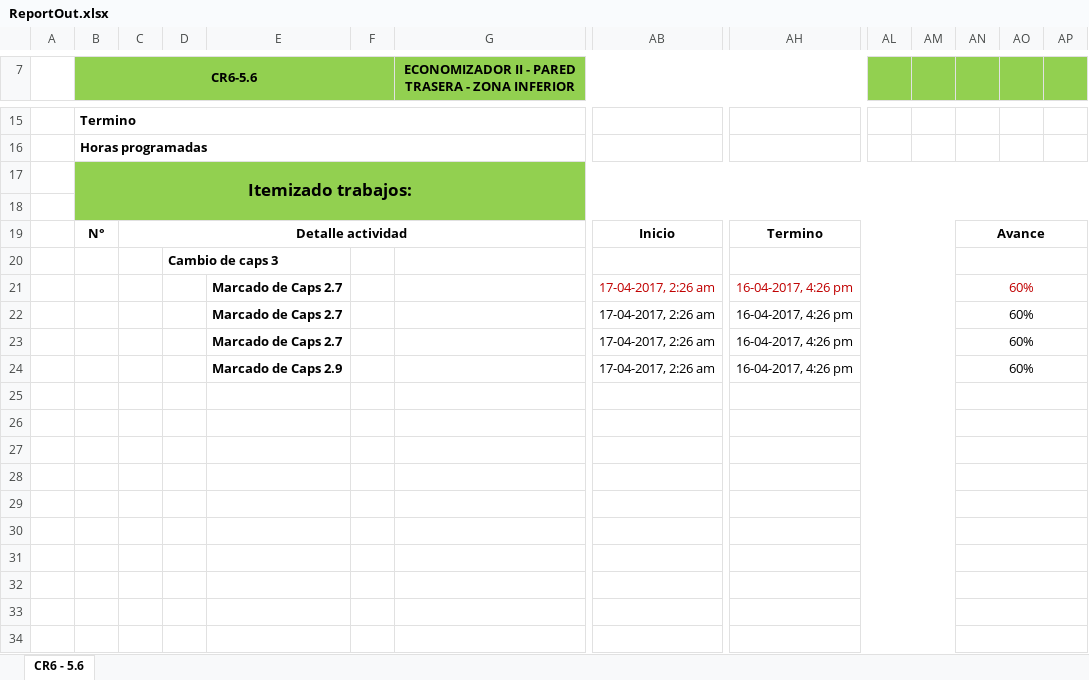
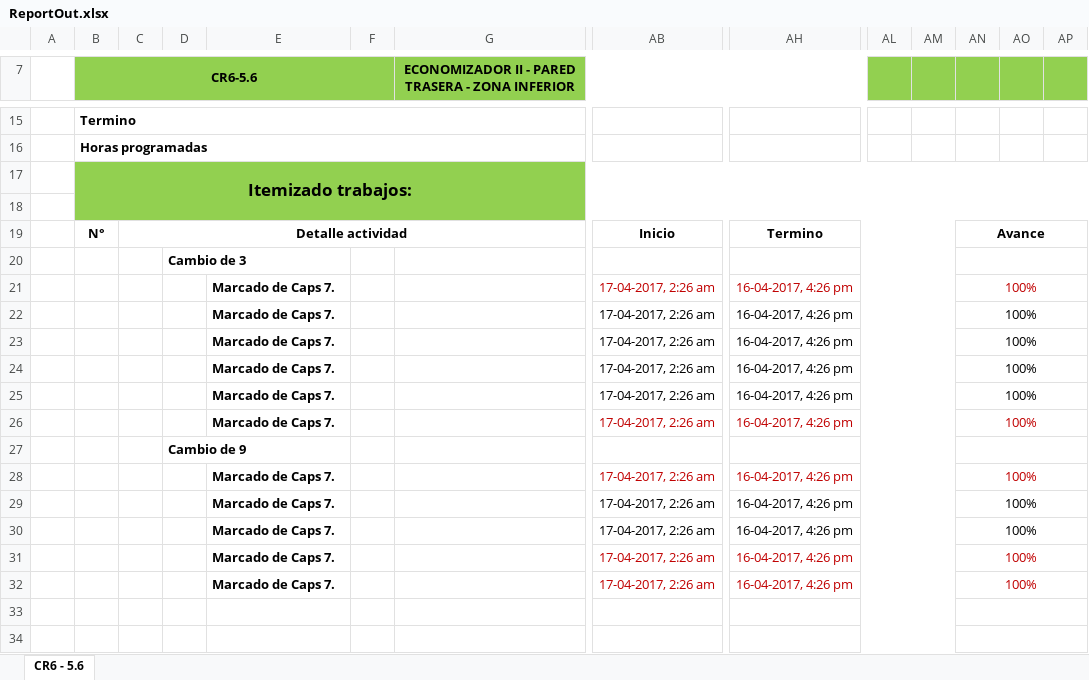
Before and after one commit to diegocalza-lagash/senditlaravel42c, an Excel workbook: ReportOut.xlsx, sheet CR6 - 5.6, drawn as a sheet; only a part is shown, gaps mark what is left out; values as stored, in another font and other column widths than the file's, no borders; charts and pictures not drawn; rows hold the shown columns only; the diff names each change by its address in the sheet, - before the commit and + after, or states it on an @@ line.

```diff
--- a/ReportOut.xlsx (sheet CR6 - 5.6)
+++ b/ReportOut.xlsx (sheet CR6 - 5.6)
-D20: Cambio de caps 3
+D20: Cambio de 3
-E21:E23: Marcado de Caps 2.7
+E21:E23: Marcado de Caps 7.
-AN21:AN24: 60%
+AN21:AN24: 100%
-E24: Marcado de Caps 2.9
+E24: Marcado de Caps 7.
-row 25: (empty)
+row 25:  |  |  |  | Marcado de Caps 7. |  |  | 17-04-2017, 2:26 am | 16-04-2017, 4:26 pm |  |  | 100%
-row 26: (empty)
+row 26:  |  |  |  | Marcado de Caps 7. |  |  | 17-04-2017, 2:26 am | 16-04-2017, 4:26 pm |  |  | 100%
-D27: (empty)
+D27: Cambio de 9
-row 28: (empty)
+row 28:  |  |  |  | Marcado de Caps 7. |  |  | 17-04-2017, 2:26 am | 16-04-2017, 4:26 pm |  |  | 100%
-row 29: (empty)
+row 29:  |  |  |  | Marcado de Caps 7. |  |  | 17-04-2017, 2:26 am | 16-04-2017, 4:26 pm |  |  | 100%
-row 30: (empty)
+row 30:  |  |  |  | Marcado de Caps 7. |  |  | 17-04-2017, 2:26 am | 16-04-2017, 4:26 pm |  |  | 100%
-row 31: (empty)
+row 31:  |  |  |  | Marcado de Caps 7. |  |  | 17-04-2017, 2:26 am | 16-04-2017, 4:26 pm |  |  | 100%
-row 32: (empty)
+row 32:  |  |  |  | Marcado de Caps 7. |  |  | 17-04-2017, 2:26 am | 16-04-2017, 4:26 pm |  |  | 100%
```
Also changed, not shown: 2 other files.
